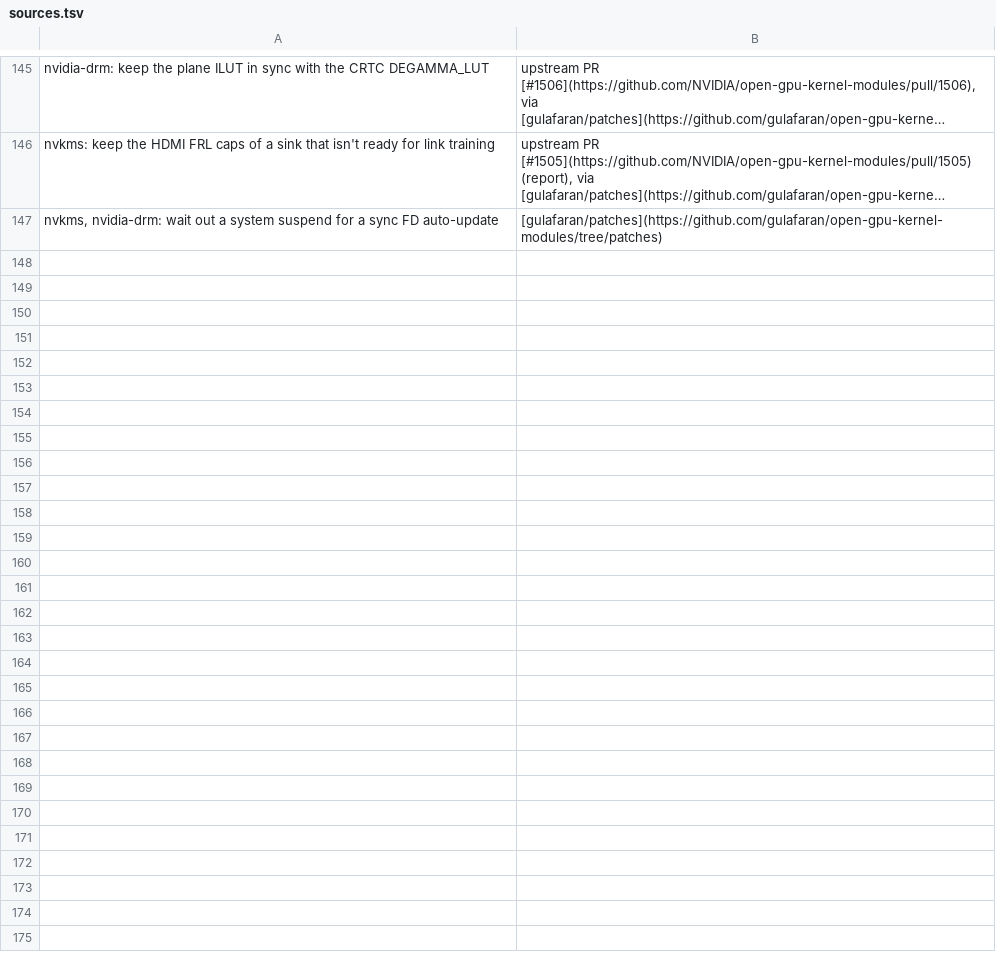
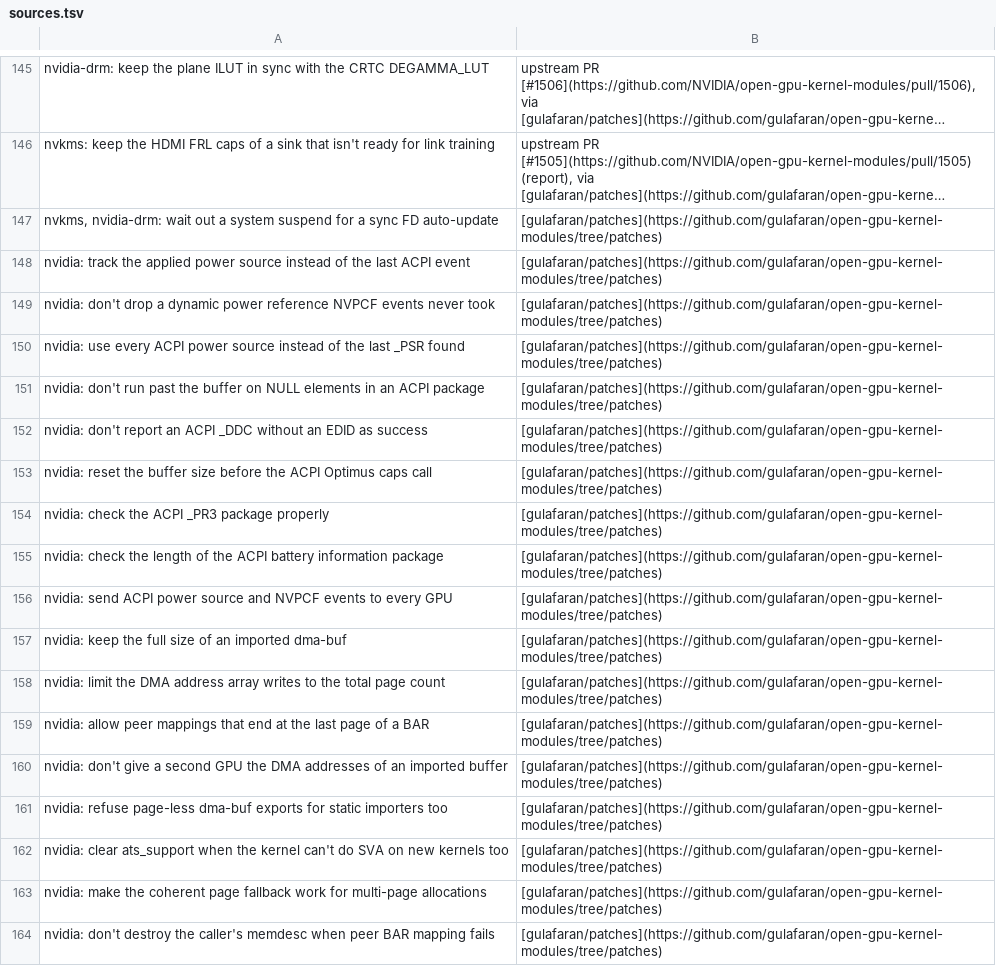
Before and after one commit to kakra/ogkm-experimental, a TSV file: patches/615.78.08/sources.tsv, drawn as a sheet; only a part is shown, gaps mark what is left out; long unchanged cells end in …; the diff names each change by its address in the sheet, - before the commit and + after, or states it on an @@ line.

```diff
--- a/patches/615.78.08/sources.tsv
+++ b/patches/615.78.08/sources.tsv
+row 148: nvidia: track the applied power source instead of the last ACPI event | [gulafaran/patches](https://github.com/gulafaran/open-gpu-kernel-modules/tree/patches)
+row 149: nvidia: don't drop a dynamic power reference NVPCF events never took | [gulafaran/patches](https://github.com/gulafaran/open-gpu-kernel-modules/tree/patches)
+row 150: nvidia: use every ACPI power source instead of the last _PSR found | [gulafaran/patches](https://github.com/gulafaran/open-gpu-kernel-modules/tree/patches)
+row 151: nvidia: don't run past the buffer on NULL elements in an ACPI package | [gulafaran/patches](https://github.com/gulafaran/open-gpu-kernel-modules/tree/patches)
+row 152: nvidia: don't report an ACPI _DDC without an EDID as success | [gulafaran/patches](https://github.com/gulafaran/open-gpu-kernel-modules/tree/patches)
+row 153: nvidia: reset the buffer size before the ACPI Optimus caps call | [gulafaran/patches](https://github.com/gulafaran/open-gpu-kernel-modules/tree/patches)
+row 154: nvidia: check the ACPI _PR3 package properly | [gulafaran/patches](https://github.com/gulafaran/open-gpu-kernel-modules/tree/patches)
+row 155: nvidia: check the length of the ACPI battery information package | [gulafaran/patches](https://github.com/gulafaran/open-gpu-kernel-modules/tree/patches)
+row 156: nvidia: send ACPI power source and NVPCF events to every GPU | [gulafaran/patches](https://github.com/gulafaran/open-gpu-kernel-modules/tree/patches)
+row 157: nvidia: keep the full size of an imported dma-buf | [gulafaran/patches](https://github.com/gulafaran/open-gpu-kernel-modules/tree/patches)
+row 158: nvidia: limit the DMA address array writes to the total page count | [gulafaran/patches](https://github.com/gulafaran/open-gpu-kernel-modules/tree/patches)
+row 159: nvidia: allow peer mappings that end at the last page of a BAR | [gulafaran/patches](https://github.com/gulafaran/open-gpu-kernel-modules/tree/patches)
+row 160: nvidia: don't give a second GPU the DMA addresses of an imported buffer | [gulafaran/patches](https://github.com/gulafaran/open-gpu-kernel-modules/tree/patches)
+row 161: nvidia: refuse page-less dma-buf exports for static importers too | [gulafaran/patches](https://github.com/gulafaran/open-gpu-kernel-modules/tree/patches)
+row 162: nvidia: clear ats_support when the kernel can't do SVA on new kernels too | [gulafaran/patches](https://github.com/gulafaran/open-gpu-kernel-modules/tree/patches)
+row 163: nvidia: make the coherent page fallback work for multi-page allocations | [gulafaran/patches](https://github.com/gulafaran/open-gpu-kernel-modules/tree/patches)
+row 164: nvidia: don't destroy the caller's memdesc when peer BAR mapping fails | [gulafaran/patches](https://github.com/gulafaran/open-gpu-kernel-modules/tree/patches)
```
Also changed, not shown: 20 other files.
